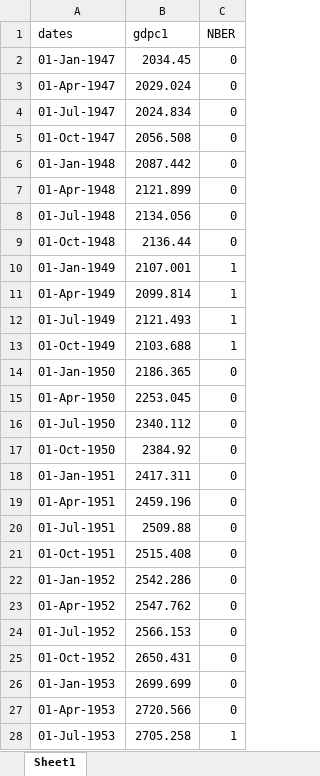
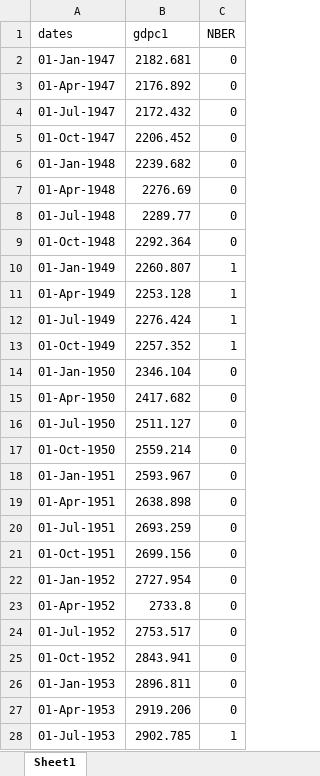
Before and after one commit to 4db83/TSEF-code, an Excel workbook: data/real_gdp_US_2022Q4.xlsx, sheet Sheet1, drawn as a sheet; only a part is shown; values as stored, in another font and other column widths than the file's, no borders; the diff covers the shown part only; the diff names each change by its address in the sheet, - before the commit and + after, or states it on an @@ line.

Commit message:
udpate to US gdp data

```diff
--- a/data/real_gdp_US_2022Q4.xlsx (sheet Sheet1)
+++ b/data/real_gdp_US_2022Q4.xlsx (sheet Sheet1)
-B2 (gdpc1): 2034.45
+B2 (gdpc1): 2182.681
-B3 (gdpc1): 2029.024
+B3 (gdpc1): 2176.892
-B4 (gdpc1): 2024.834
+B4 (gdpc1): 2172.432
-B5 (gdpc1): 2056.508
+B5 (gdpc1): 2206.452
-B6 (gdpc1): 2087.442
+B6 (gdpc1): 2239.682
-B7 (gdpc1): 2121.899
+B7 (gdpc1): 2276.69
-B8 (gdpc1): 2134.056
+B8 (gdpc1): 2289.77
-B9 (gdpc1): 2136.44
+B9 (gdpc1): 2292.364
-B10 (gdpc1): 2107.001
+B10 (gdpc1): 2260.807
-B11 (gdpc1): 2099.814
+B11 (gdpc1): 2253.128
-B12 (gdpc1): 2121.493
+B12 (gdpc1): 2276.424
-B13 (gdpc1): 2103.688
+B13 (gdpc1): 2257.352
-B14 (gdpc1): 2186.365
+B14 (gdpc1): 2346.104
-B15 (gdpc1): 2253.045
+B15 (gdpc1): 2417.682
-B16 (gdpc1): 2340.112
+B16 (gdpc1): 2511.127
-B17 (gdpc1): 2384.92
+B17 (gdpc1): 2559.214
-B18 (gdpc1): 2417.311
+B18 (gdpc1): 2593.967
-B19 (gdpc1): 2459.196
+B19 (gdpc1): 2638.898
-B20 (gdpc1): 2509.88
+B20 (gdpc1): 2693.259
-B21 (gdpc1): 2515.408
+B21 (gdpc1): 2699.156
-B22 (gdpc1): 2542.286
+B22 (gdpc1): 2727.954
-B23 (gdpc1): 2547.762
+B23 (gdpc1): 2733.8
-B24 (gdpc1): 2566.153
+B24 (gdpc1): 2753.517
-B25 (gdpc1): 2650.431
+B25 (gdpc1): 2843.941
-B26 (gdpc1): 2699.699
+B26 (gdpc1): 2896.811
-B27 (gdpc1): 2720.566
+B27 (gdpc1): 2919.206
-B28 (gdpc1): 2705.258
+B28 (gdpc1): 2902.785
```
Also changed, not shown: 3 added rows and 278 edited cells elsewhere in this sheet, 7 other files.
